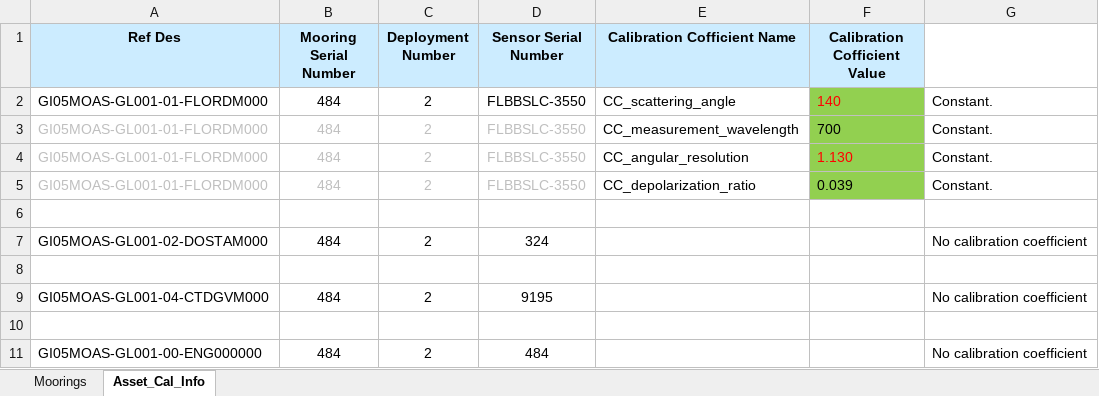
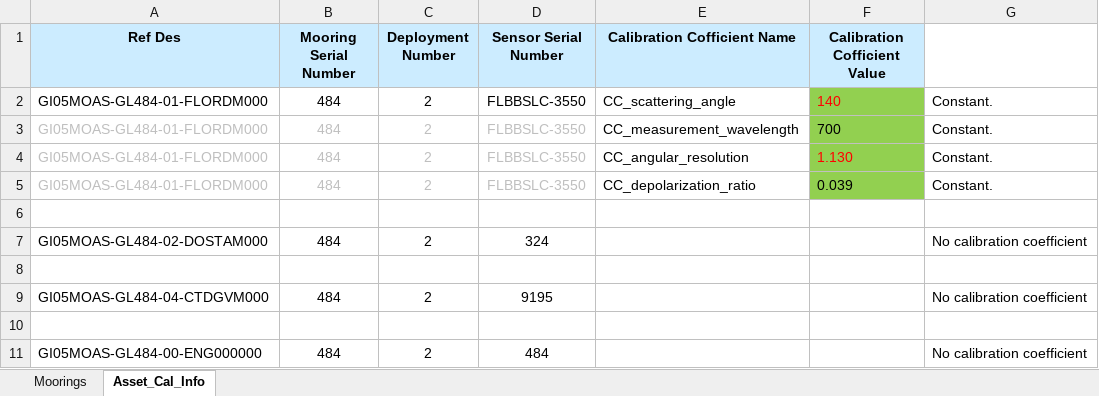
Before and after one commit to oceanobservatories/ingestion-csvs, an Excel workbook: GI05MOAS-GL484/Omaha_Cal_Info_GI05MOAS-GL484_00002.xlsx, sheet Asset_Cal_Info, drawn as a sheet; values as stored, in another font and other column widths than the file's, no borders; the diff names each change by its address in the sheet, - before the commit and + after, or states it on an @@ line.

```diff
--- a/GI05MOAS-GL484/Omaha_Cal_Info_GI05MOAS-GL484_00002.xlsx (sheet Asset_Cal_Info)
+++ b/GI05MOAS-GL484/Omaha_Cal_Info_GI05MOAS-GL484_00002.xlsx (sheet Asset_Cal_Info)
-A2:A5 (Ref Des): GI05MOAS-GL001-01-FLORDM000
+A2:A5 (Ref Des): GI05MOAS-GL484-01-FLORDM000
-A7 (Ref Des): GI05MOAS-GL001-02-DOSTAM000
+A7 (Ref Des): GI05MOAS-GL484-02-DOSTAM000
-A9 (Ref Des): GI05MOAS-GL001-04-CTDGVM000
+A9 (Ref Des): GI05MOAS-GL484-04-CTDGVM000
-A11 (Ref Des): GI05MOAS-GL001-00-ENG000000
+A11 (Ref Des): GI05MOAS-GL484-00-ENG000000
```
Also changed, not shown: 1 other file.
